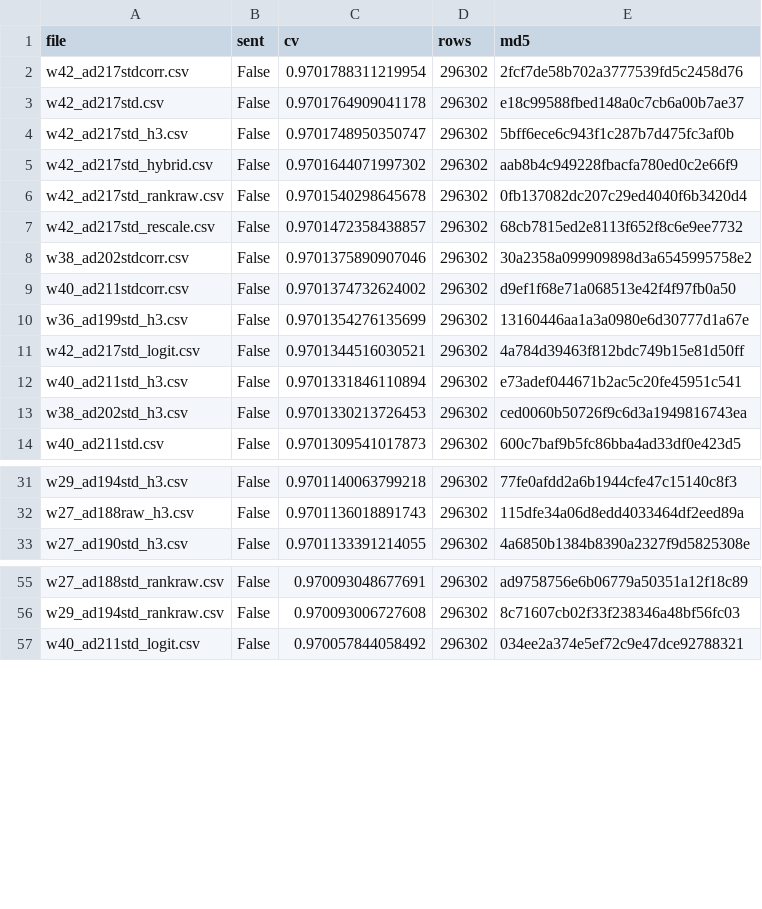
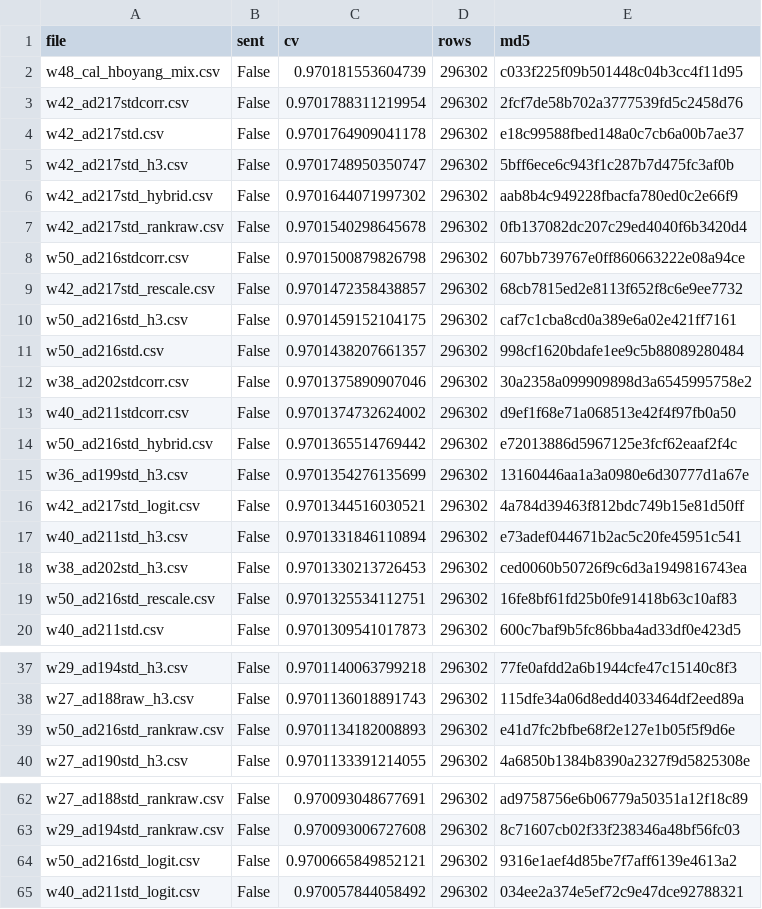
Before and after one commit to teddytennant/playground-series-s6e8, a CSV file: experiments/w23b_sendqueue.csv, drawn as a sheet; only a part is shown, gaps mark what is left out.

Commit message:
Read the ext_members16 source logs and veto the ARM 216 family
All five non-hboyang members fail a provenance gate: four early-stop on the
same held-out fold whose predictions they publish as OOF, and the fifth is a
level-2 stack over those same columns. ravi20076's published fold assignment
is byte-identical to ours, so the inflation lands on exactly the rows the
combiner scores.

Register w50_ad216stdcorr in stdflag's corr map (require_corr_registered sits
on the send path and would have failed the ritual) and veto the seven ad216
files that blend_lab emitted into submissions/.

```diff
--- a/experiments/w23b_sendqueue.csv
+++ b/experiments/w23b_sendqueue.csv
@@ -1,2 +1,3 @@
 file,sent,cv,rows,md5
+w48_cal_hboyang_mix.csv,False,0.970181553604739,296302,c033f225f09b501448c04b3cc4f11d95
 w42_ad217stdcorr.csv,False,0.9701788311219954,296302,2fcf7de58b702a3777539fd5c2458d76
@@ -6,5 +7,9 @@ w42_ad217std_hybrid.csv,False,0.9701644071997302,296302,aab8b4c949228fbacfa780ed
 w42_ad217std_rankraw.csv,False,0.9701540298645678,296302,0fb137082dc207c29ed4040f6b3420d4
+w50_ad216stdcorr.csv,False,0.9701500879826798,296302,607bb739767e0ff860663222e08a94ce
 w42_ad217std_rescale.csv,False,0.9701472358438857,296302,68cb7815ed2e8113f652f8c6e9ee7732
+w50_ad216std_h3.csv,False,0.9701459152104175,296302,caf7c1cba8cd0a389e6a02e421ff7161
+w50_ad216std.csv,False,0.9701438207661357,296302,998cf1620bdafe1ee9c5b88089280484
 w38_ad202stdcorr.csv,False,0.9701375890907046,296302,30a2358a099909898d3a6545995758e2
 w40_ad211stdcorr.csv,False,0.9701374732624002,296302,d9ef1f68e71a068513e42f4f97fb0a50
+w50_ad216std_hybrid.csv,False,0.9701365514769442,296302,e72013886d5967125e3fcf62eaaf2f4c
 w36_ad199std_h3.csv,False,0.9701354276135699,296302,13160446aa1a3a0980e6d30777d1a67e
@@ -13,2 +18,3 @@ w40_ad211std_h3.csv,False,0.9701331846110894,296302,e73adef044671b2ac5c20fe45951
 w38_ad202std_h3.csv,False,0.9701330213726453,296302,ced0060b50726f9c6d3a1949816743ea
+w50_ad216std_rescale.csv,False,0.9701325534112751,296302,16fe8bf61fd25b0fe91418b63c10af83
 w40_ad211std.csv,False,0.9701309541017873,296302,600c7baf9b5fc86bba4ad33df0e423d5
@@ -32,2 +38,3 @@ w29_ad194std_h3.csv,False,0.9701140063799218,296302,77fe0afdd2a6b1944cfe47c15140
 w27_ad188raw_h3.csv,False,0.9701136018891743,296302,115dfe34a06d8edd4033464df2eed89a
+w50_ad216std_rankraw.csv,False,0.9701134182008893,296302,e41d7fc2bfbe68f2e127e1b05f5f9d6e
 w27_ad190std_h3.csv,False,0.9701133391214055,296302,4a6850b1384b8390a2327f9d5825308e
@@ -56,2 +63,3 @@ w27_ad188std_rankraw.csv,False,0.970093048677691,296302,ad9758756e6b06779a50351a
 w29_ad194std_rankraw.csv,False,0.970093006727608,296302,8c71607cb02f33f238346a48bf56fc03
+w50_ad216std_logit.csv,False,0.9700665849852121,296302,9316e1aef4d85be7f7aff6139e4613a2
 w40_ad211std_logit.csv,False,0.970057844058492,296302,034ee2a374e5ef72c9e47dce92788321
```
Also changed, not shown: 10 other files.
